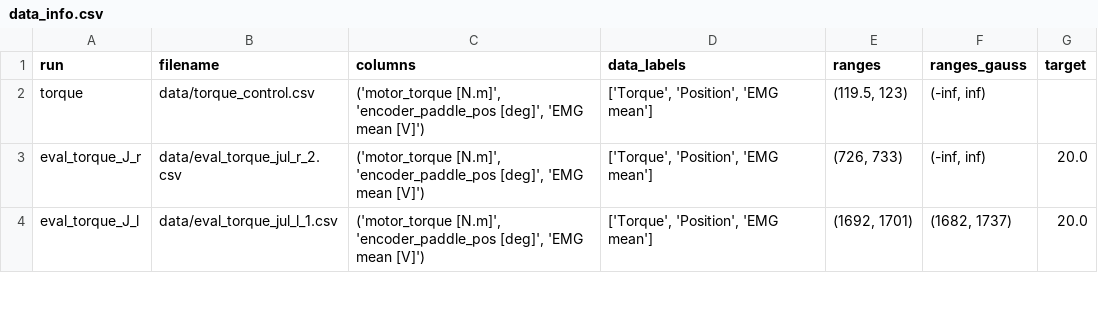
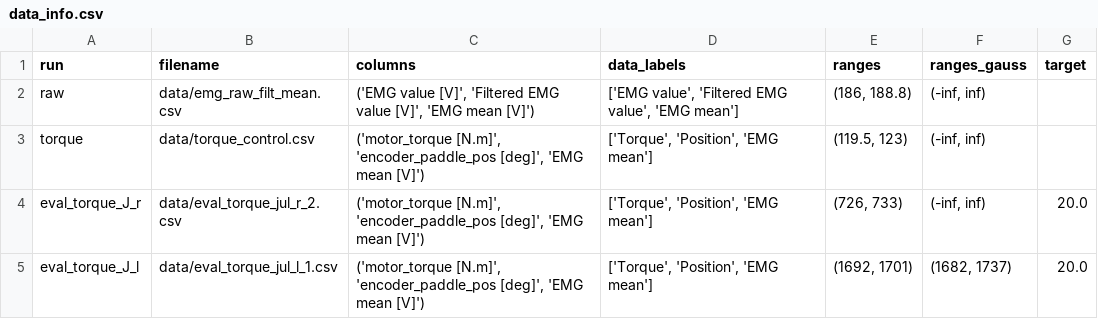
Before and after one commit to Julian-R-R/HHRI_LabS_plots, a CSV file: data_info.csv, drawn as a sheet; only a part is shown; the diff names each change by its address in the sheet, - before the commit and + after, or states it on an @@ line.

```diff
--- a/data_info.csv
+++ b/data_info.csv
+row 2: raw | data/emg_raw_filt_mean.csv | ('EMG value [V]', 'Filtered EMG value [V]', 'EMG mean [V]') | ['EMG value', 'Filtered EMG value', 'EMG mean'] | (186, 188.8) | (-inf, inf)
```
Also changed, not shown: 5 other files.
